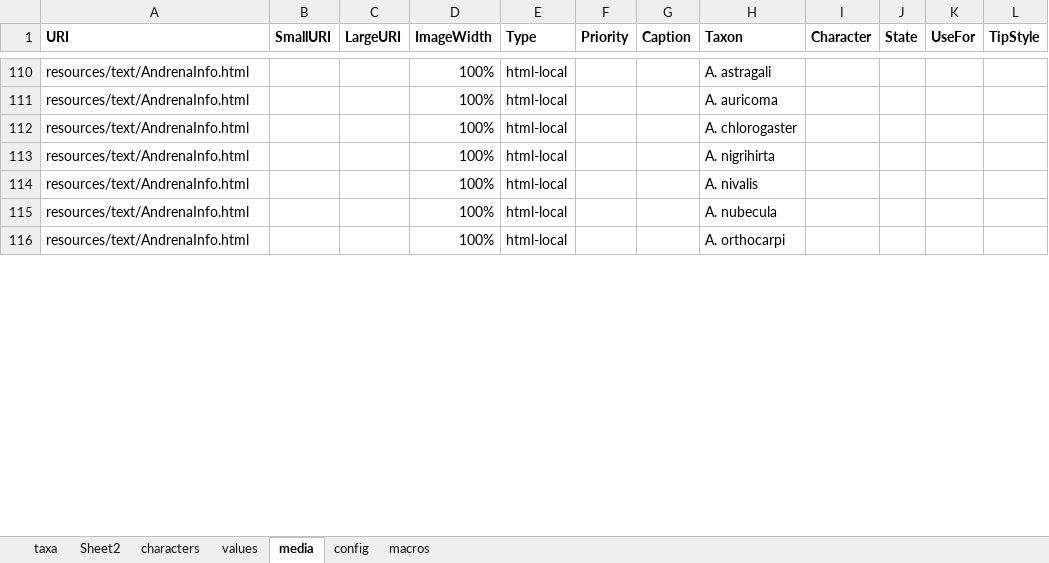
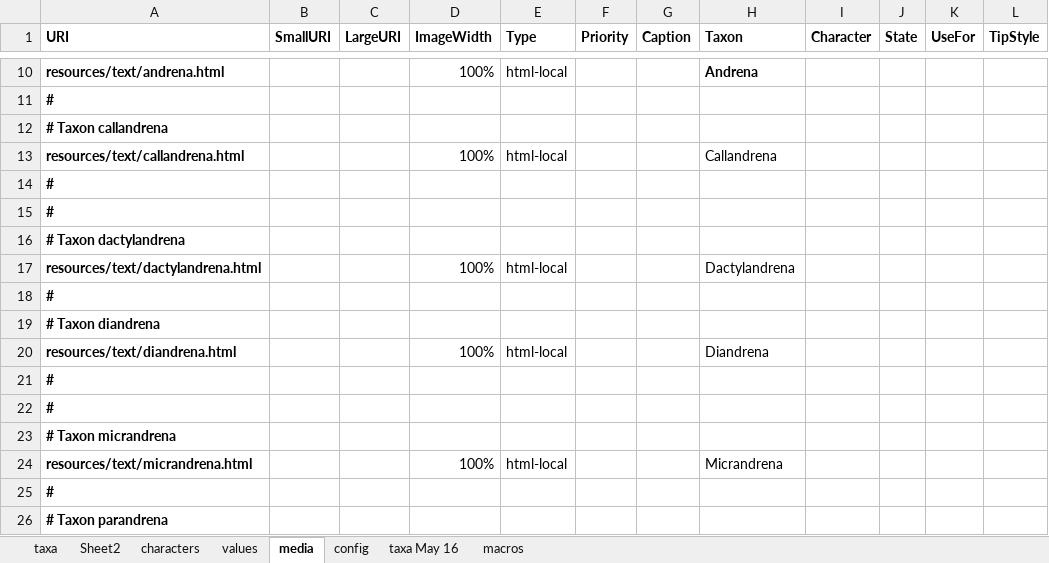
Before and after one commit to Leptinotarsa/AndrenaModel_8Jan22, an Excel workbook: identikit/kb/Andrena/Andrena subgenus.xlsm, sheet media, drawn as a sheet; only a part is shown, gaps mark what is left out; values as stored, in another font and other column widths than the file's, no borders; removed rows and columns are numbered as before the commit, all else as after; the diff covers the shown part only; the diff names each change by its address in the sheet, - before the commit and + after, or states it on an @@ line.

```diff
--- a/identikit/kb/Andrena/Andrena subgenus.xlsm (sheet media)
+++ b/identikit/kb/Andrena/Andrena subgenus.xlsm (sheet media)
+sheet tab: taxa May 16
-A10 (URI): resources/text/AndrenaInfo.html
+A10 (URI): resources/text/andrena.html
-A10 bold: off
+A10 bold: on
-H10 (Taxon): A. astragali
+H10 (Taxon): Andrena
-H10 bold: off
+H10 bold: on
+row 11: #
+row 12: # Taxon callandrena
-A13 (URI): resources/text/AndrenaInfo.html
+A13 (URI): resources/text/callandrena.html
-A13 bold: off
+A13 bold: on
-H13 (Taxon): A. auricoma
+H13 (Taxon): Callandrena
+row 14: #
+row 15: #
+row 16: # Taxon dactylandrena
-A17 (URI): resources/text/AndrenaInfo.html
+A17 (URI): resources/text/dactylandrena.html
-A17 bold: off
+A17 bold: on
-H17 (Taxon): A. chlorogaster
+H17 (Taxon): Dactylandrena
+row 18: #
+row 19: # Taxon diandrena
-A20 (URI): resources/text/AndrenaInfo.html
+A20 (URI): resources/text/diandrena.html
-A20 bold: off
+A20 bold: on
-H20 (Taxon): A. nigrihirta
+H20 (Taxon): Diandrena
-row 114: resources/text/AndrenaInfo.html |  |  | 100% | html-local |  |  | A. nivalis
-row 115: resources/text/AndrenaInfo.html |  |  | 100% | html-local |  |  | A. nubecula
+row 21: #
+row 22: #
+row 23: # Taxon micrandrena
-A24 (URI): resources/text/AndrenaInfo.html
+A24 (URI): resources/text/micrandrena.html
-A24 bold: off
+A24 bold: on
-H24 (Taxon): A. orthocarpi
+H24 (Taxon): Micrandrena
+row 25: #
+row 26: # Taxon parandrena
```
Also changed, not shown: 3 added rows, 103 removed rows, 9 edited cells and cell formats elsewhere in this sheet, sheet taxa, 31 other files.
